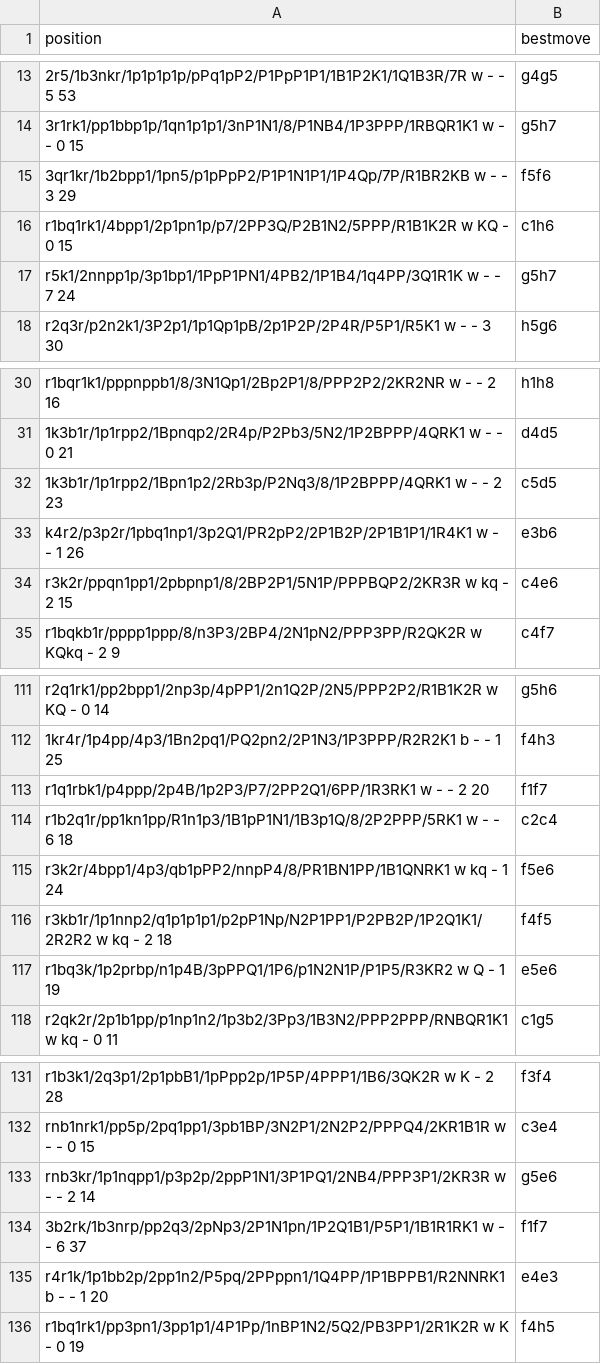
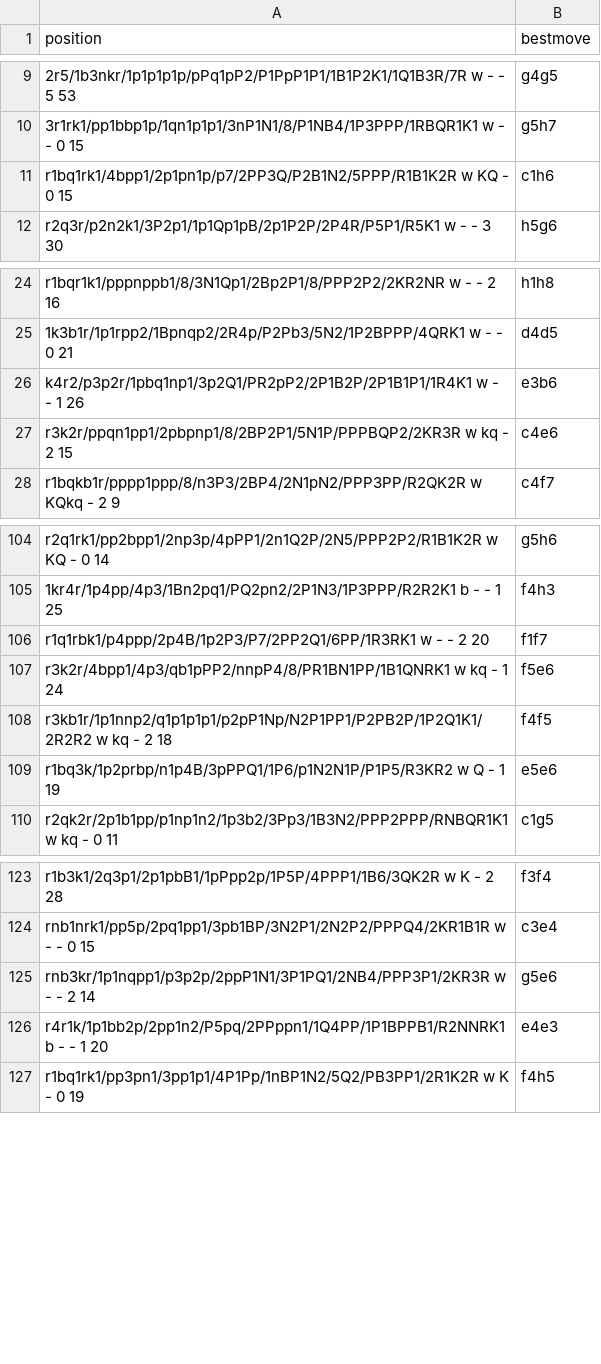
Before and after one commit to martinnovaak/enginetest, a CSV file: king_safety.csv, drawn as a sheet; only a part is shown, gaps mark what is left out; removed rows and columns are numbered as before the commit, all else as after; the diff covers the shown part only; the diff names each change by its address in the sheet, - before the commit and + after, or states it on an @@ line.

```diff
--- a/king_safety.csv
+++ b/king_safety.csv
-row 15: 3qr1kr/1b2bpp1/1pn5/p1pPpP2/P1P1N1P1/1P4Qp/7P/R1BR2KB w - - 3 29 | f5f6
-row 17: r5k1/2nnpp1p/3p1bp1/1PpP1PN1/4PB2/1P1B4/1q4PP/3Q1R1K w - - 7 24 | g5h7
-row 32: 1k3b1r/1p1rpp2/1Bpn1p2/2Rb3p/P2Nq3/8/1P2BPPP/4QRK1 w - - 2 23 | c5d5
-row 114: r1b2q1r/pp1kn1pp/R1n1p3/1B1pP1N1/1B3p1Q/8/2P2PPP/5RK1 w - - 6 18 | c2c4
-row 134: 3b2rk/1b3nrp/pp2q3/2pNp3/2P1N1pn/1P2Q1B1/P5P1/1B1R1RK1 w - - 6 37 | f1f7
```
Also changed, not shown: 17 added rows and 4 removed rows elsewhere in this file, positional_sacrifices.csv.
